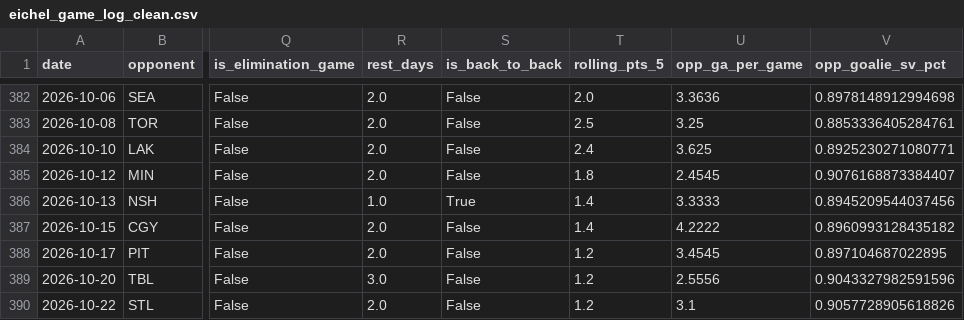
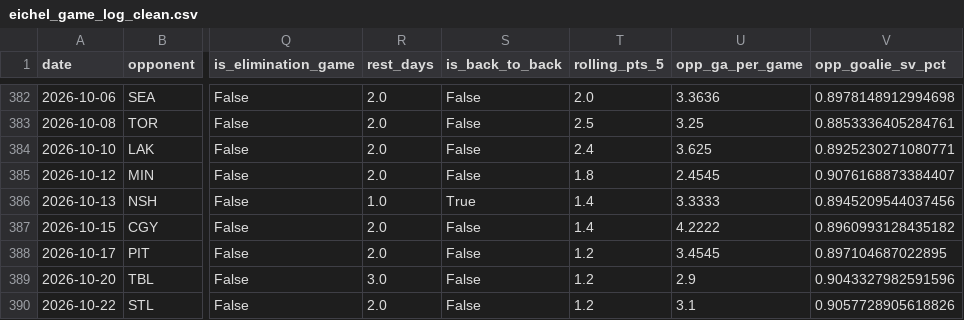
Before and after one commit to KylanHuynh7/Variance97, a CSV file: data/eichel_game_log_clean.csv, drawn as a sheet; only a part is shown, gaps mark what is left out; the diff names each change by its address in the sheet, - before the commit and + after, or states it on an @@ line.

```diff
--- a/data/eichel_game_log_clean.csv
+++ b/data/eichel_game_log_clean.csv
-U389 (opp_ga_per_game): 2.5556
+U389 (opp_ga_per_game): 2.9
```
Also changed, not shown: data/crosby_game_log_clean.csv, data/goalie_game_logs.csv, 5 other files.
